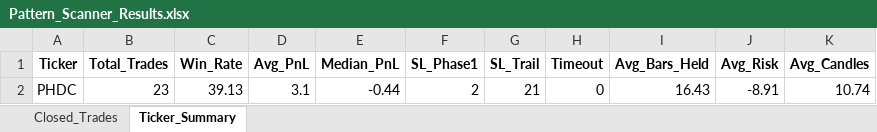
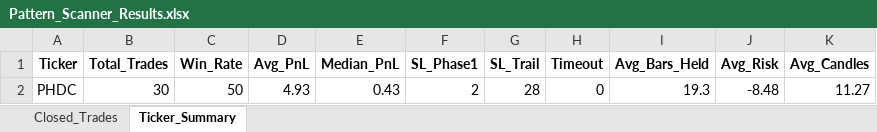
Before and after one commit to vancedmazen-art/stock_dashboard, an Excel workbook: Pattern_Scanner_Results.xlsx, sheet Ticker_Summary, drawn as a sheet; values as stored, in another font and other column widths than the file's, no borders; removed rows and columns are numbered as before the commit, all else as after; the diff names each change by its address in the sheet, - before the commit and + after, or states it on an @@ line.

```diff
--- a/Pattern_Scanner_Results.xlsx (sheet Ticker_Summary)
+++ b/Pattern_Scanner_Results.xlsx (sheet Ticker_Summary)
-row 2: PHDC | 23 | 39.13 | 3.1 | -0.44 | 2 | 21 | 0 | 16.43 | -8.91 | 10.74
+row 2: PHDC | 30 | 50 | 4.93 | 0.43 | 2 | 28 | 0 | 19.3 | -8.48 | 11.27
```
Also changed, not shown: sheet Closed_Trades.
